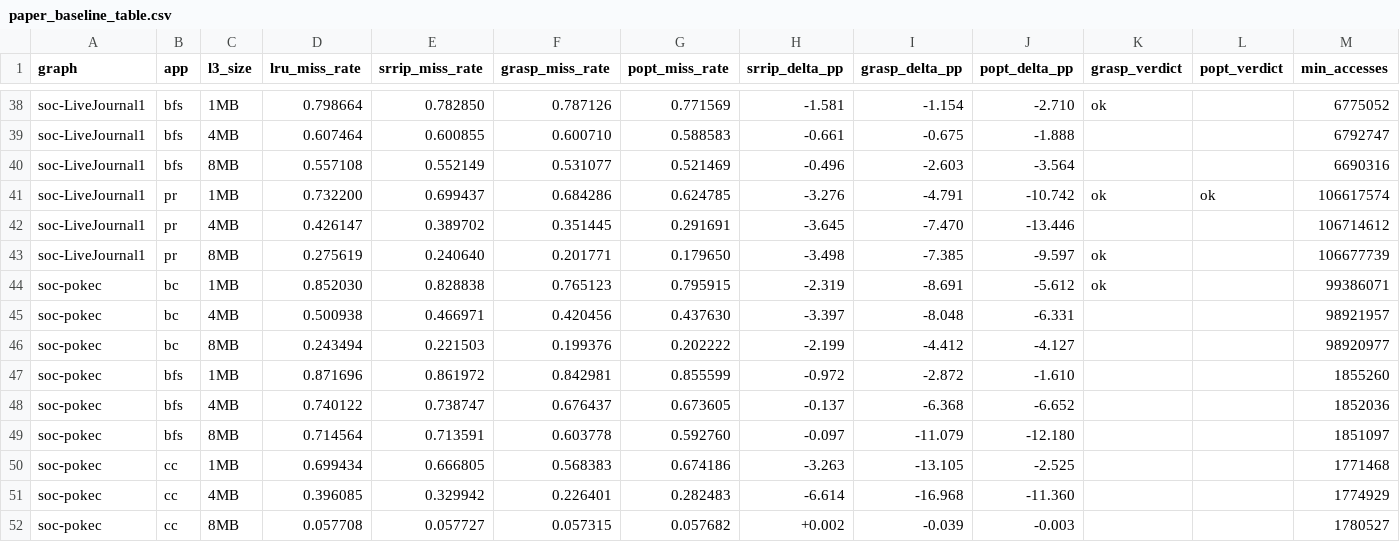
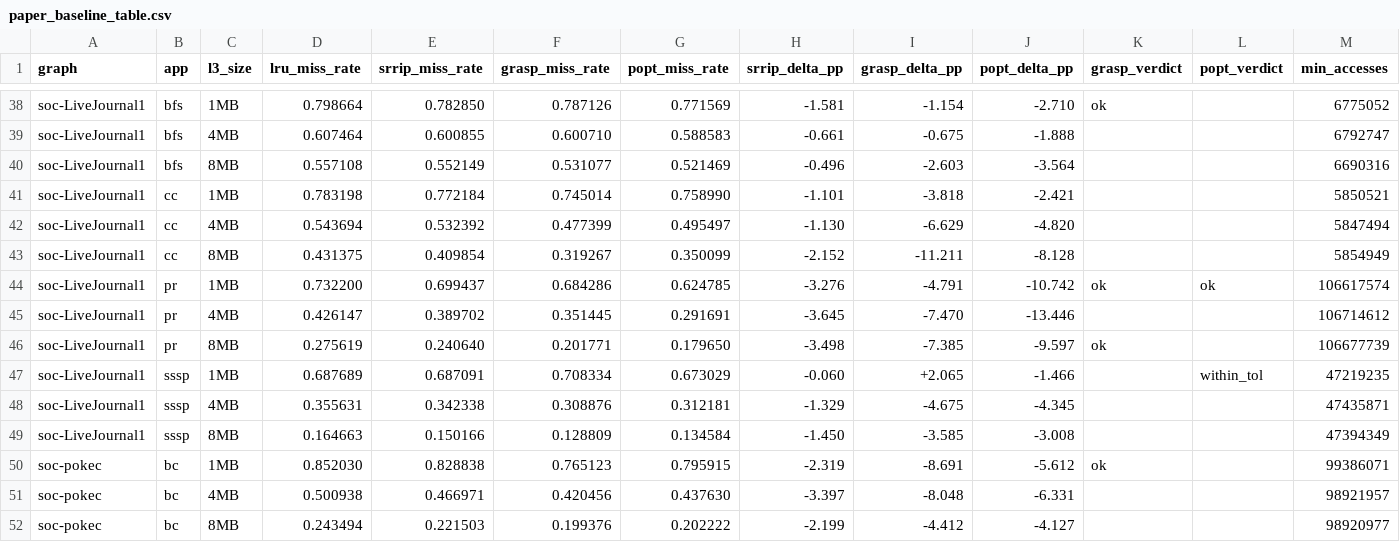
Before and after one commit to UVA-LavaLab/GraphBrew, a CSV file: wiki/data/paper_baseline_table.csv, drawn as a sheet; only a part is shown, gaps mark what is left out; the shorter side is filled out with more unchanged rows.

```diff
--- a/wiki/data/paper_baseline_table.csv
+++ b/wiki/data/paper_baseline_table.csv
@@ -40,2 +40,5 @@ soc-LiveJournal1,bfs,4MB,0.607464,0.600855,0.600710,0.588583,-0.661,-0.675,-1.88
 soc-LiveJournal1,bfs,8MB,0.557108,0.552149,0.531077,0.521469,-0.496,-2.603,-3.564,,,6690316
+soc-LiveJournal1,cc,1MB,0.783198,0.772184,0.745014,0.758990,-1.101,-3.818,-2.421,,,5850521
+soc-LiveJournal1,cc,4MB,0.543694,0.532392,0.477399,0.495497,-1.130,-6.629,-4.820,,,5847494
+soc-LiveJournal1,cc,8MB,0.431375,0.409854,0.319267,0.350099,-2.152,-11.211,-8.128,,,5854949
 soc-LiveJournal1,pr,1MB,0.732200,0.699437,0.684286,0.624785,-3.276,-4.791,-10.742,ok,ok,106617574
@@ -43,2 +46,5 @@ soc-LiveJournal1,pr,4MB,0.426147,0.389702,0.351445,0.291691,-3.645,-7.470,-13.44
 soc-LiveJournal1,pr,8MB,0.275619,0.240640,0.201771,0.179650,-3.498,-7.385,-9.597,ok,,106677739
+soc-LiveJournal1,sssp,1MB,0.687689,0.687091,0.708334,0.673029,-0.060,+2.065,-1.466,,within_tol,47219235
+soc-LiveJournal1,sssp,4MB,0.355631,0.342338,0.308876,0.312181,-1.329,-4.675,-4.345,,,47435871
+soc-LiveJournal1,sssp,8MB,0.164663,0.150166,0.128809,0.134584,-1.450,-3.585,-3.008,,,47394349
 soc-pokec,bc,1MB,0.852030,0.828838,0.765123,0.795915,-2.319,-8.691,-5.612,ok,,99386071
```
Also changed, not shown: wiki/data/literature_faithfulness_postfix.csv, 6 other files.
